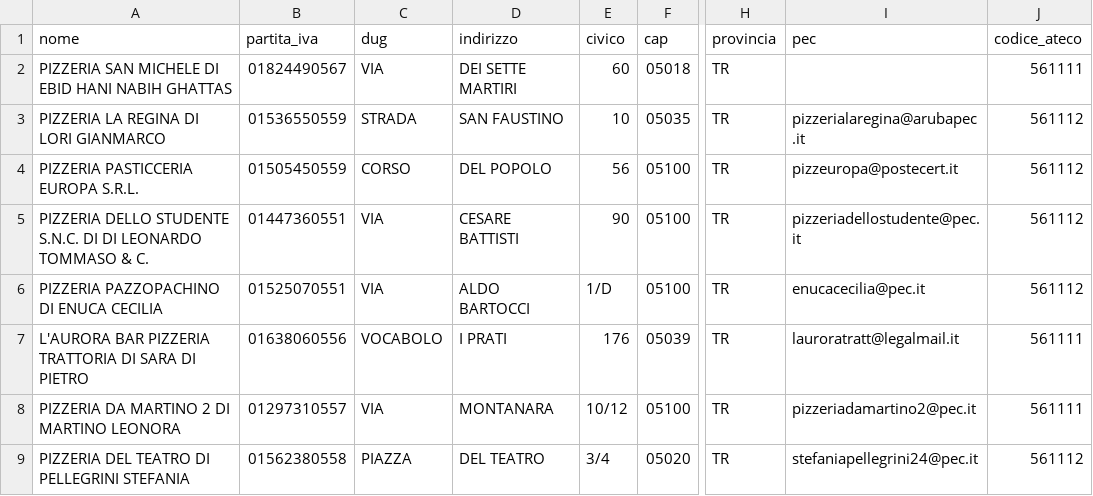
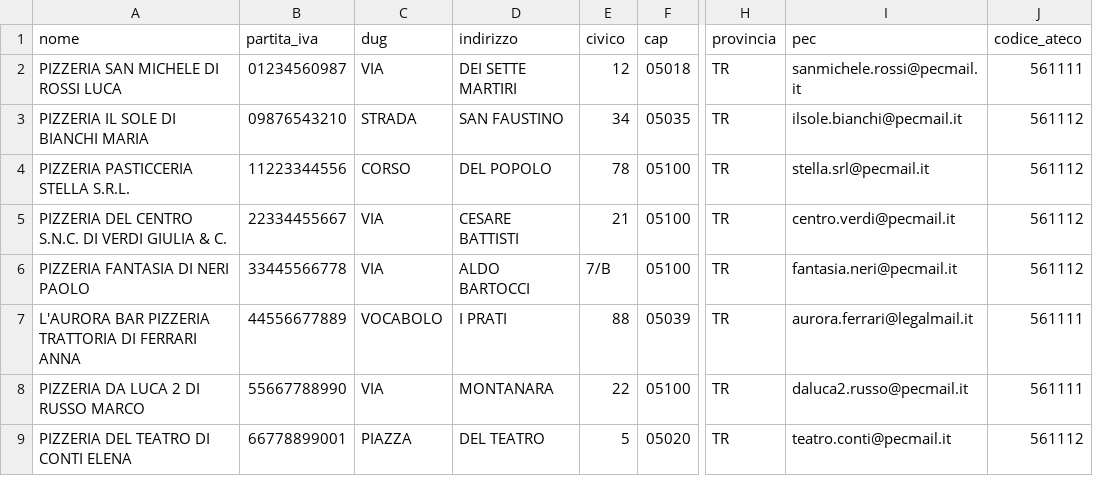
Before and after one commit to openapi-it/mcp.openapi.com-testedClients, a CSV file: gemini-cli/pizzerieTerni.csv, drawn as a sheet; only a part is shown, gaps mark what is left out; the diff covers the shown part only; the diff names each change by its address in the sheet, - before the commit and + after, or states it on an @@ line.

```diff
--- a/gemini-cli/pizzerieTerni.csv
+++ b/gemini-cli/pizzerieTerni.csv
-A2 (nome): PIZZERIA SAN MICHELE DI EBID HANI NABIH GHATTAS
+A2 (nome): PIZZERIA SAN MICHELE DI ROSSI LUCA
-B2 (partita_iva): 01824490567
+B2 (partita_iva): 01234560987
-E2 (civico): 60
+E2 (civico): 12
-I2 (pec): (empty)
+I2 (pec): sanmichele.rossi@pecmail.it
-A3 (nome): PIZZERIA LA REGINA DI LORI GIANMARCO
+A3 (nome): PIZZERIA IL SOLE DI BIANCHI MARIA
-B3 (partita_iva): 01536550559
+B3 (partita_iva): 09876543210
-E3 (civico): 10
+E3 (civico): 34
-I3 (pec): pizzerialaregina@arubapec.it
+I3 (pec): ilsole.bianchi@pecmail.it
-A4 (nome): PIZZERIA PASTICCERIA EUROPA S.R.L.
+A4 (nome): PIZZERIA PASTICCERIA STELLA S.R.L.
-B4 (partita_iva): 01505450559
+B4 (partita_iva): 11223344556
-E4 (civico): 56
+E4 (civico): 78
-I4 (pec): pizzeuropa@postecert.it
+I4 (pec): stella.srl@pecmail.it
-A5 (nome): PIZZERIA DELLO STUDENTE S.N.C. DI DI LEONARDO TOMMASO & C.
+A5 (nome): PIZZERIA DEL CENTRO S.N.C. DI VERDI GIULIA & C.
-B5 (partita_iva): 01447360551
+B5 (partita_iva): 22334455667
-E5 (civico): 90
+E5 (civico): 21
-I5 (pec): pizzeriadellostudente@pec.it
+I5 (pec): centro.verdi@pecmail.it
-A6 (nome): PIZZERIA PAZZOPACHINO DI ENUCA CECILIA
+A6 (nome): PIZZERIA FANTASIA DI NERI PAOLO
-B6 (partita_iva): 01525070551
+B6 (partita_iva): 33445566778
-E6 (civico): 1/D
+E6 (civico): 7/B
-I6 (pec): enucacecilia@pec.it
+I6 (pec): fantasia.neri@pecmail.it
-A7 (nome): …TRATTORIA DI SARA DI PIETRO
+A7 (nome): …TRATTORIA DI FERRARI ANNA
-B7 (partita_iva): 01638060556
+B7 (partita_iva): 44556677889
-E7 (civico): 176
+E7 (civico): 88
-I7 (pec): lauroratratt@legalmail.it
+I7 (pec): aurora.ferrari@legalmail.it
-A8 (nome): PIZZERIA DA MARTINO 2 DI MARTINO LEONORA
+A8 (nome): PIZZERIA DA LUCA 2 DI RUSSO MARCO
-B8 (partita_iva): 01297310557
+B8 (partita_iva): 55667788990
-E8 (civico): 10/12
+E8 (civico): 22
-I8 (pec): pizzeriadamartino2@pec.it
+I8 (pec): daluca2.russo@pecmail.it
-A9 (nome): PIZZERIA DEL TEATRO DI PELLEGRINI STEFANIA
+A9 (nome): PIZZERIA DEL TEATRO DI CONTI ELENA
-B9 (partita_iva): 01562380558
+B9 (partita_iva): 66778899001
-E9 (civico): 3/4
+E9 (civico): 5
-I9 (pec): stefaniapellegrini24@pec.it
+I9 (pec): teatro.conti@pecmail.it
```
Also changed, not shown: 90 edited cells elsewhere in this file, 2 other files.
